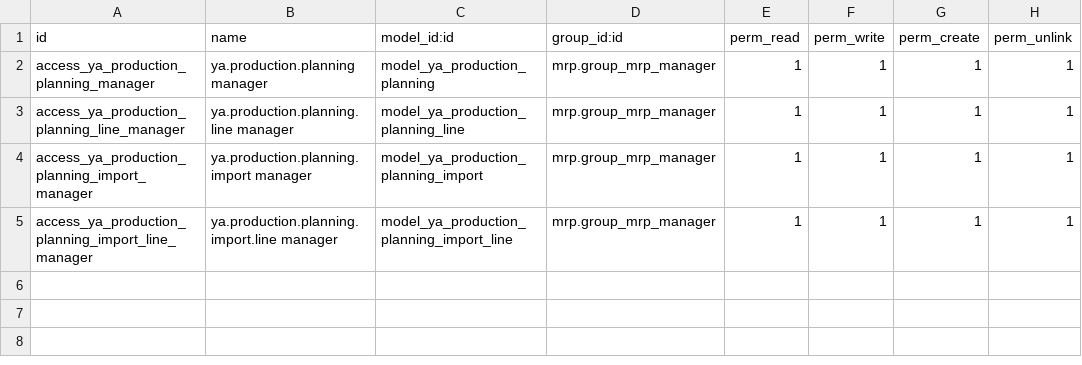
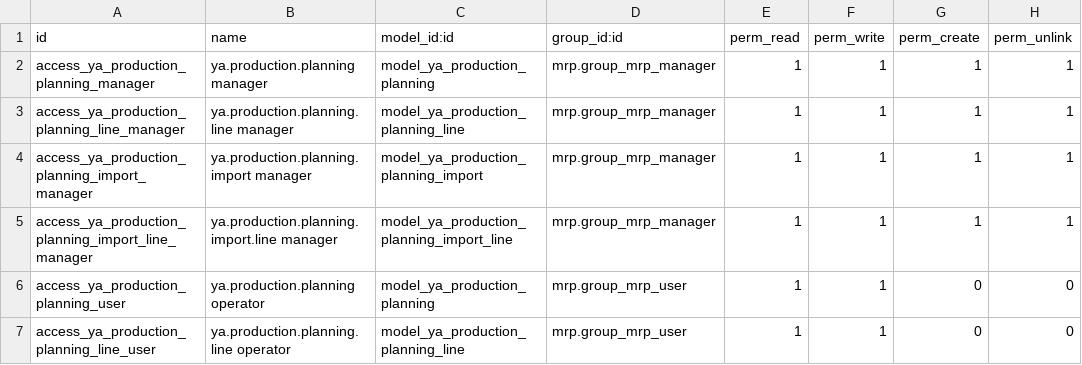
Before and after one commit to yussyakmal-dotcom/odoofromzero, a CSV file: addons/ya_production_planning/security/ir.model.access.csv, drawn as a sheet.

Commit message:
Restrict publishing to managers, allow Manufacturing Users to edit Draft Max

```diff
--- a/addons/ya_production_planning/security/ir.model.access.csv
+++ b/addons/ya_production_planning/security/ir.model.access.csv
@@ -5 +5,3 @@ access_ya_production_planning_import_manager,ya.production.planning.import manag
 access_ya_production_planning_import_line_manager,ya.production.planning.import.line manager,model_ya_production_planning_import_line,mrp.group_mrp_manager,1,1,1,1
+access_ya_production_planning_user,ya.production.planning operator,model_ya_production_planning,mrp.group_mrp_user,1,1,0,0
+access_ya_production_planning_line_user,ya.production.planning.line operator,model_ya_production_planning_line,mrp.group_mrp_user,1,1,0,0
```
